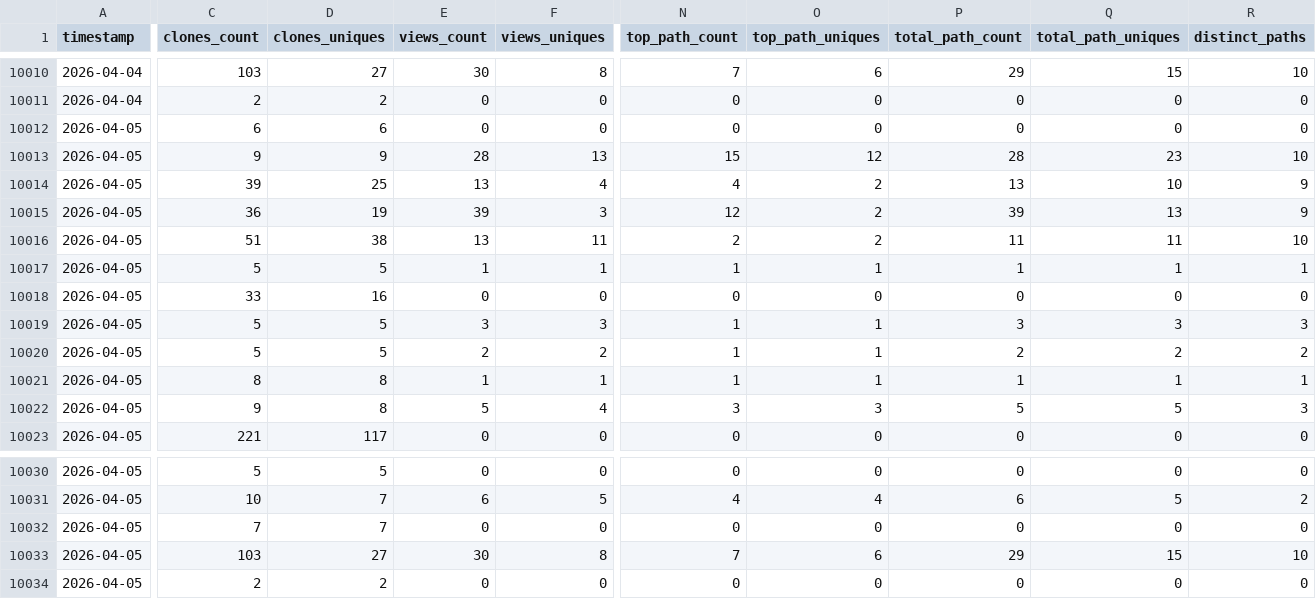
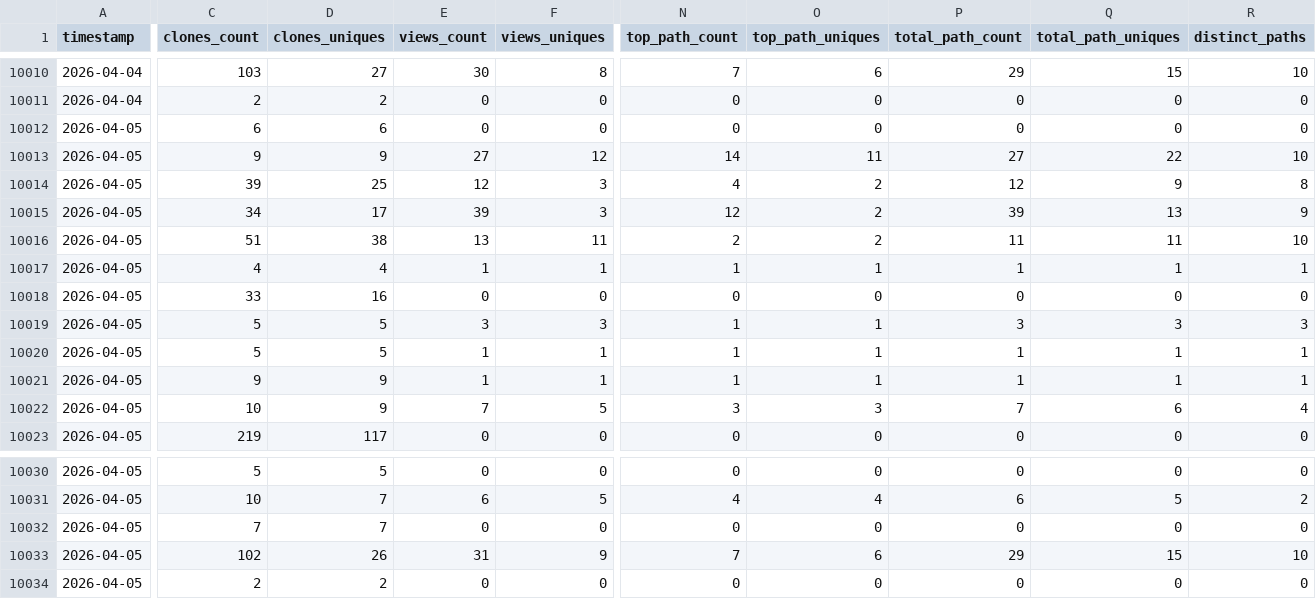
Before and after one commit to CCP-NC/metrics, a CSV file: traffic-stats/summary.csv, drawn as a sheet; only a part is shown, gaps mark what is left out; the diff covers the shown part only; the diff names each change by its address in the sheet, - before the commit and + after, or states it on an @@ line.

```diff
--- a/traffic-stats/summary.csv
+++ b/traffic-stats/summary.csv
-E10013 (views_count): 28
+E10013 (views_count): 27
-F10013 (views_uniques): 13
+F10013 (views_uniques): 12
-N10013 (top_path_count): 15
+N10013 (top_path_count): 14
-O10013 (top_path_uniques): 12
+O10013 (top_path_uniques): 11
-P10013 (total_path_count): 28
+P10013 (total_path_count): 27
-Q10013 (total_path_uniques): 23
+Q10013 (total_path_uniques): 22
-E10014 (views_count): 13
+E10014 (views_count): 12
-F10014 (views_uniques): 4
+F10014 (views_uniques): 3
-P10014 (total_path_count): 13
+P10014 (total_path_count): 12
-Q10014 (total_path_uniques): 10
+Q10014 (total_path_uniques): 9
-R10014 (distinct_paths): 9
+R10014 (distinct_paths): 8
-C10015 (clones_count): 36
+C10015 (clones_count): 34
-D10015 (clones_uniques): 19
+D10015 (clones_uniques): 17
-C10017 (clones_count): 5
+C10017 (clones_count): 4
-D10017 (clones_uniques): 5
+D10017 (clones_uniques): 4
-E10020 (views_count): 2
+E10020 (views_count): 1
-F10020 (views_uniques): 2
+F10020 (views_uniques): 1
-P10020 (total_path_count): 2
+P10020 (total_path_count): 1
-Q10020 (total_path_uniques): 2
+Q10020 (total_path_uniques): 1
-R10020 (distinct_paths): 2
+R10020 (distinct_paths): 1
-C10021 (clones_count): 8
+C10021 (clones_count): 9
-D10021:D10022 (clones_uniques): 8
+D10021:D10022 (clones_uniques): 9
-C10022 (clones_count): 9
+C10022 (clones_count): 10
-E10022 (views_count): 5
+E10022 (views_count): 7
-F10022 (views_uniques): 4
+F10022 (views_uniques): 5
-P10022 (total_path_count): 5
+P10022 (total_path_count): 7
-Q10022 (total_path_uniques): 5
+Q10022 (total_path_uniques): 6
-R10022 (distinct_paths): 3
+R10022 (distinct_paths): 4
-C10023 (clones_count): 221
+C10023 (clones_count): 219
-C10033 (clones_count): 103
+C10033 (clones_count): 102
-D10033 (clones_uniques): 27
+D10033 (clones_uniques): 26
-E10033 (views_count): 30
+E10033 (views_count): 31
-F10033 (views_uniques): 8
+F10033 (views_uniques): 9
```
Also changed, not shown: 7 edited cells elsewhere in this file, 49 other files.
